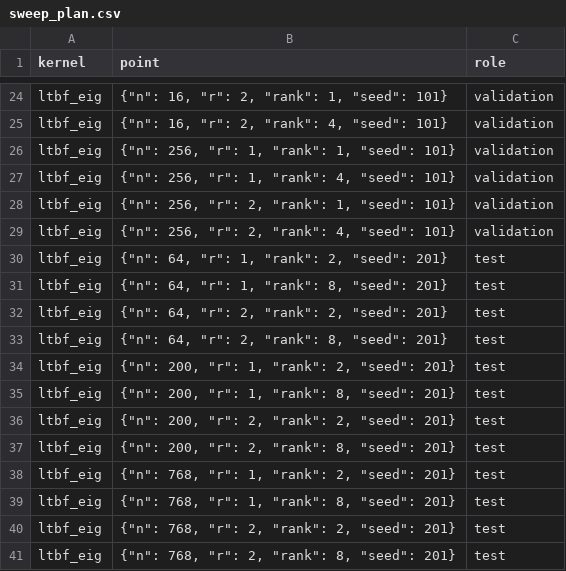
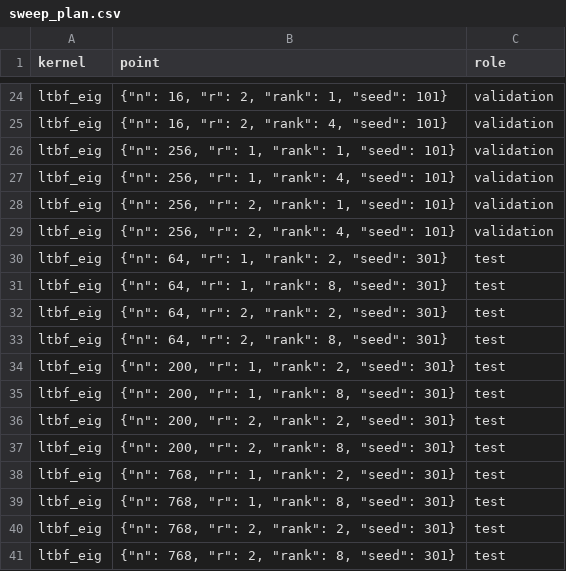
Before and after one commit to sdrangan/waveflow, a CSV file: examples/ltbf_cg_mem_dse/cpu/sweep_plan.csv, drawn as a sheet; only a part is shown, gaps mark what is left out.

```diff
--- a/examples/ltbf_cg_mem_dse/cpu/sweep_plan.csv
+++ b/examples/ltbf_cg_mem_dse/cpu/sweep_plan.csv
@@ -29,13 +29,13 @@ ltbf_eig,"{""n"": 256, ""r"": 2, ""rank"": 1, ""seed"": 101}",validation
 ltbf_eig,"{""n"": 256, ""r"": 2, ""rank"": 4, ""seed"": 101}",validation
-ltbf_eig,"{""n"": 64, ""r"": 1, ""rank"": 2, ""seed"": 201}",test
-ltbf_eig,"{""n"": 64, ""r"": 1, ""rank"": 8, ""seed"": 201}",test
-ltbf_eig,"{""n"": 64, ""r"": 2, ""rank"": 2, ""seed"": 201}",test
-ltbf_eig,"{""n"": 64, ""r"": 2, ""rank"": 8, ""seed"": 201}",test
-ltbf_eig,"{""n"": 200, ""r"": 1, ""rank"": 2, ""seed"": 201}",test
-ltbf_eig,"{""n"": 200, ""r"": 1, ""rank"": 8, ""seed"": 201}",test
-ltbf_eig,"{""n"": 200, ""r"": 2, ""rank"": 2, ""seed"": 201}",test
-ltbf_eig,"{""n"": 200, ""r"": 2, ""rank"": 8, ""seed"": 201}",test
-ltbf_eig,"{""n"": 768, ""r"": 1, ""rank"": 2, ""seed"": 201}",test
-ltbf_eig,"{""n"": 768, ""r"": 1, ""rank"": 8, ""seed"": 201}",test
-ltbf_eig,"{""n"": 768, ""r"": 2, ""rank"": 2, ""seed"": 201}",test
-ltbf_eig,"{""n"": 768, ""r"": 2, ""rank"": 8, ""seed"": 201}",test
+ltbf_eig,"{""n"": 64, ""r"": 1, ""rank"": 2, ""seed"": 301}",test
+ltbf_eig,"{""n"": 64, ""r"": 1, ""rank"": 8, ""seed"": 301}",test
+ltbf_eig,"{""n"": 64, ""r"": 2, ""rank"": 2, ""seed"": 301}",test
+ltbf_eig,"{""n"": 64, ""r"": 2, ""rank"": 8, ""seed"": 301}",test
+ltbf_eig,"{""n"": 200, ""r"": 1, ""rank"": 2, ""seed"": 301}",test
+ltbf_eig,"{""n"": 200, ""r"": 1, ""rank"": 8, ""seed"": 301}",test
+ltbf_eig,"{""n"": 200, ""r"": 2, ""rank"": 2, ""seed"": 301}",test
+ltbf_eig,"{""n"": 200, ""r"": 2, ""rank"": 8, ""seed"": 301}",test
+ltbf_eig,"{""n"": 768, ""r"": 1, ""rank"": 2, ""seed"": 301}",test
+ltbf_eig,"{""n"": 768, ""r"": 1, ""rank"": 8, ""seed"": 301}",test
+ltbf_eig,"{""n"": 768, ""r"": 2, ""rank"": 2, ""seed"": 301}",test
+ltbf_eig,"{""n"": 768, ""r"": 2, ""rank"": 8, ""seed"": 301}",test
```
Also changed, not shown: examples/ltbf_cg_mem_dse/cpu/sweep_plan_proj.csv, examples/ltbf_cg_mem_dse/cpu/sweep_plan_release.csv, 17 other files.
